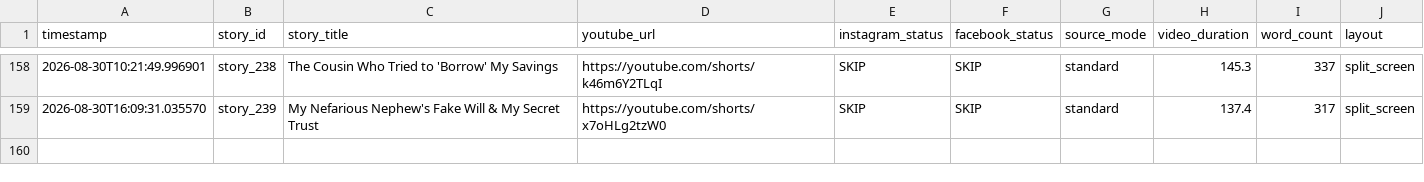
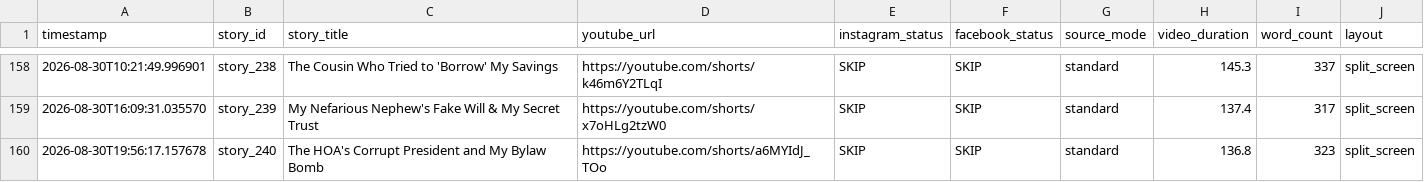
Before and after one commit to AddyCuber/reels-on-rails, a CSV file: upload_log.csv, drawn as a sheet; only a part is shown, gaps mark what is left out.

```diff
--- a/upload_log.csv
+++ b/upload_log.csv
@@ -159 +159,2 @@ timestamp,story_id,story_title,youtube_url,instagram_status,facebook_status,sour
 2026-08-30T16:09:31.035570,story_239,"My Nefarious Nephew's Fake Will & My Secret Trust",https://youtube.com/shorts/x7oHLg2tzW0,"SKIP","SKIP",standard,137.4,317,split_screen
+2026-08-30T19:56:17.157678,story_240,"The HOA's Corrupt President and My Bylaw Bomb",https://youtube.com/shorts/a6MYIdJ_TOo,"SKIP","SKIP",standard,136.8,323,split_screen
```
Also changed, not shown: 3 other files.
